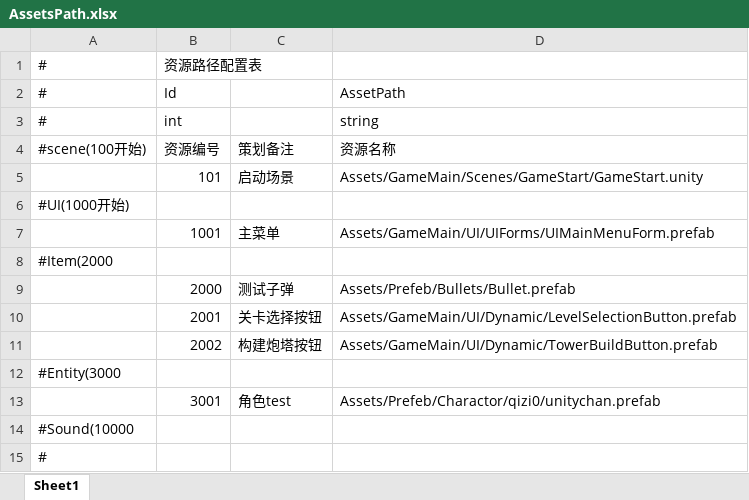
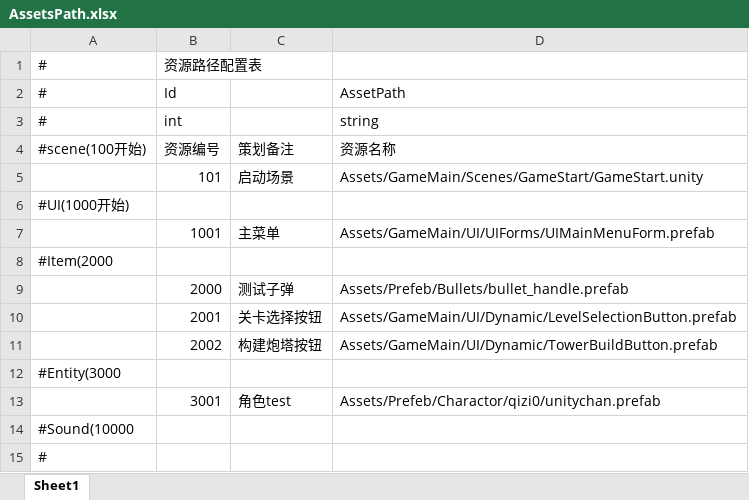
Before and after one commit to Yellowjump/AutoChess, an Excel workbook: Config/AssetsPath.xlsx, sheet Sheet1, drawn as a sheet; values as stored, in another font and other column widths than the file's, no borders; the diff names each change by its address in the sheet, - before the commit and + after, or states it on an @@ line.

```diff
--- a/Config/AssetsPath.xlsx (sheet Sheet1)
+++ b/Config/AssetsPath.xlsx (sheet Sheet1)
-D9: Assets/Prefeb/Bullets/Bullet.prefab
+D9: Assets/Prefeb/Bullets/bullet_handle.prefab
```
Also changed, not shown: Config/Bullet.xlsx, Config/EnemyConfig.xlsx, 37 other files.
